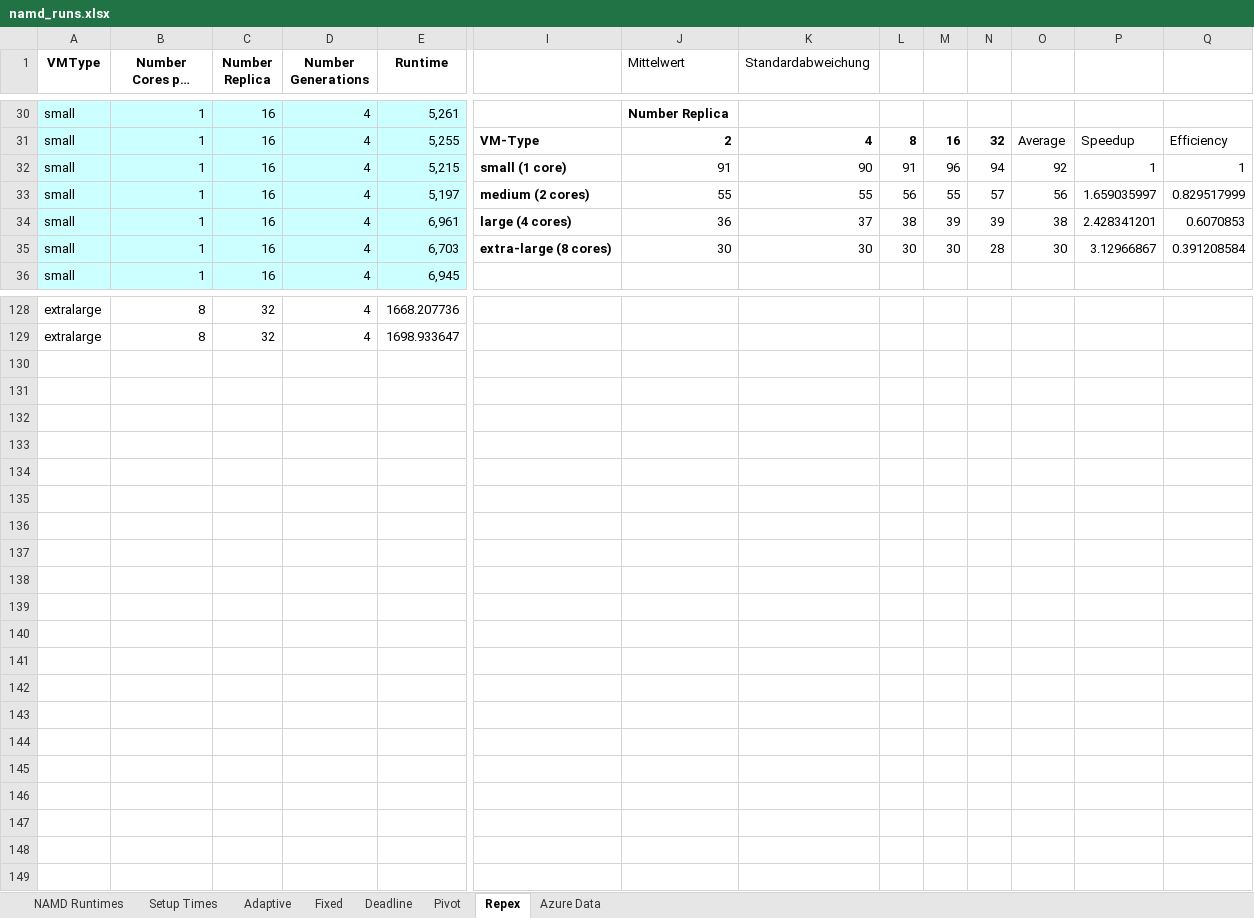
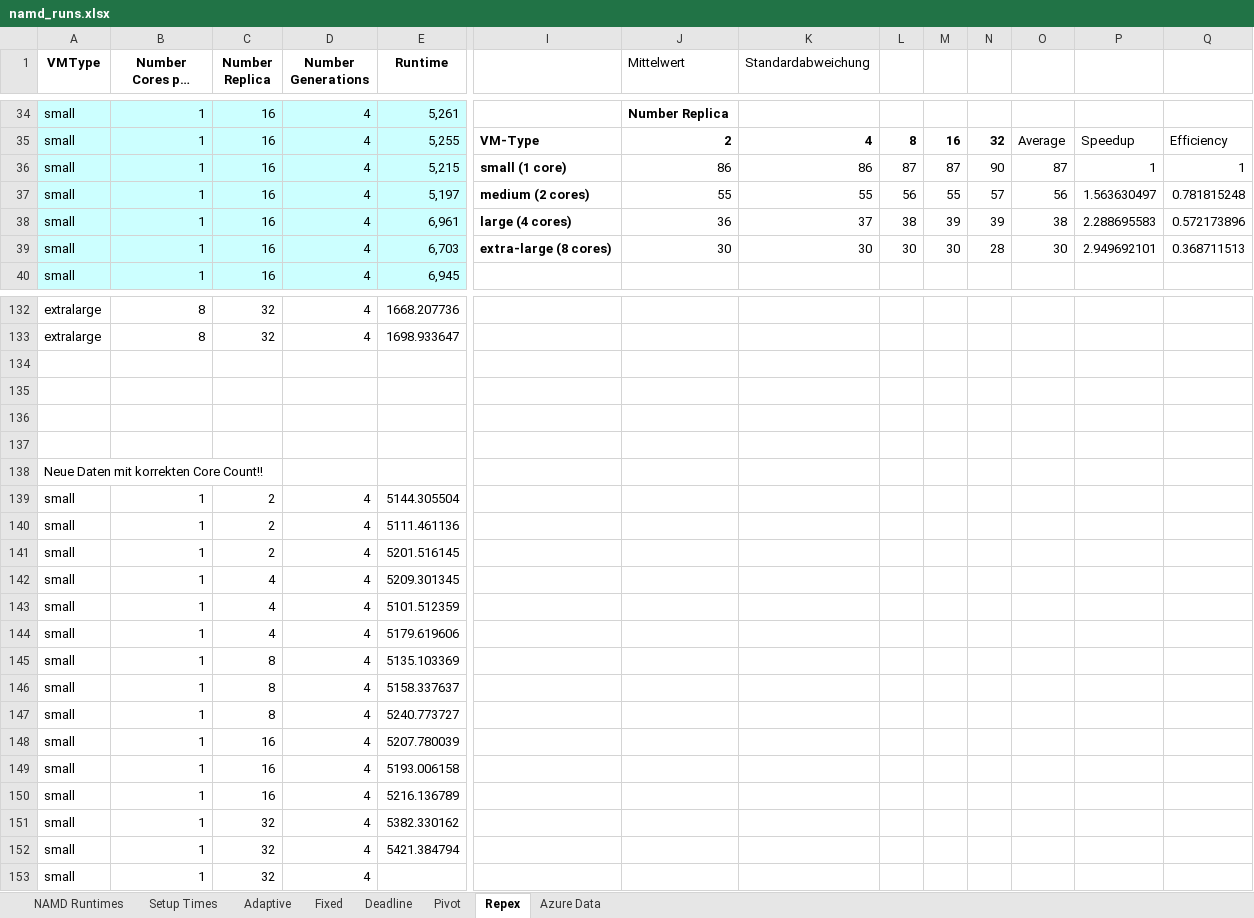
Before and after one commit to saga-project/saga-cpp-legacy-projects, an Excel workbook: papers/cloudcom10/performance/namd_runs.xlsx, sheet Repex, drawn as a sheet; only a part is shown, gaps mark what is left out; long unchanged cells end in …; values as stored, in another font and other column widths than the file's, no borders; charts and pictures not drawn; addresses are those after the commit; rows hold the shown columns only; the diff covers the shown part only; the diff names each change by its address in the sheet, - before the commit and + after, or states it on an @@ line.

```diff
--- a/papers/cloudcom10/performance/namd_runs.xlsx (sheet Repex)
+++ b/papers/cloudcom10/performance/namd_runs.xlsx (sheet Repex)
-J36 (Mittelwert): 91
+J36 (Mittelwert): 86
-K36 (Standardabweichung): 90
+K36 (Standardabweichung): 86
-L36: 91
+L36: 87
-M36: 96
+M36: 87
-N36: 94
+N36: 90
-O36: 92
+O36: 87
-P37: 1.659035997
+P37: 1.563630497
-Q37: 0.829517999
+Q37: 0.781815248
-P38: 2.428341201
+P38: 2.288695583
-Q38: 0.6070853
+Q38: 0.572173896
-P39: 3.12966867
+P39: 2.949692101
-Q39: 0.391208584
+Q39: 0.368711513
+row 134: (empty)
+row 135: (empty)
+row 136: (empty)
+row 137: (empty)
+row 138: Neue Daten mit korrekten Core Count!!
+row 139: small | 1 | 2 | 4 | 5144.305504
+row 140: small | 1 | 2 | 4 | 5111.461136
+row 141: small | 1 | 2 | 4 | 5201.516145
+row 142: small | 1 | 4 | 4 | 5209.301345
+row 143: small | 1 | 4 | 4 | 5101.512359
+row 144: small | 1 | 4 | 4 | 5179.619606
+row 145: small | 1 | 8 | 4 | 5135.103369
+row 146: small | 1 | 8 | 4 | 5158.337637
+row 147: small | 1 | 8 | 4 | 5240.773727
+row 148: small | 1 | 16 | 4 | 5207.780039
+row 149: small | 1 | 16 | 4 | 5193.006158
+row 150: small | 1 | 16 | 4 | 5216.136789
+row 151: small | 1 | 32 | 4 | 5382.330162
+row 152: small | 1 | 32 | 4 | 5421.384794
+row 153: small | 1 | 32 | 4
```
Also changed, not shown: 8 added rows, 4 removed rows, 18 edited cells and cell formats elsewhere in this sheet, formulas that keep their value, charts or pictures, 12 other files.
